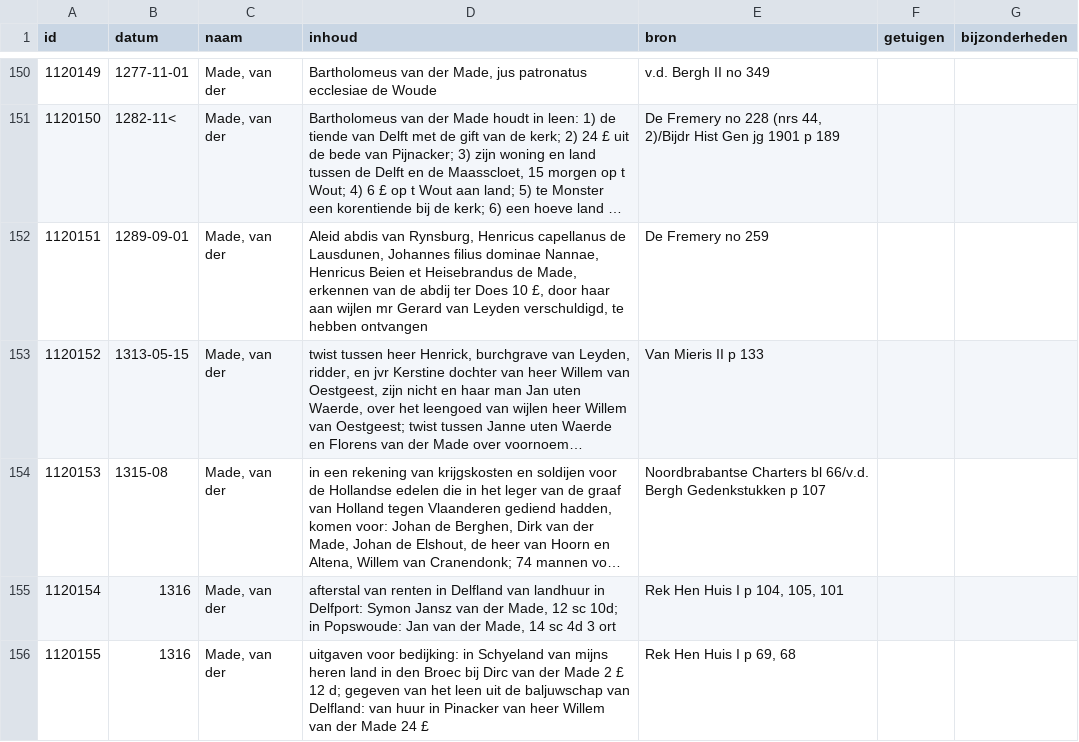
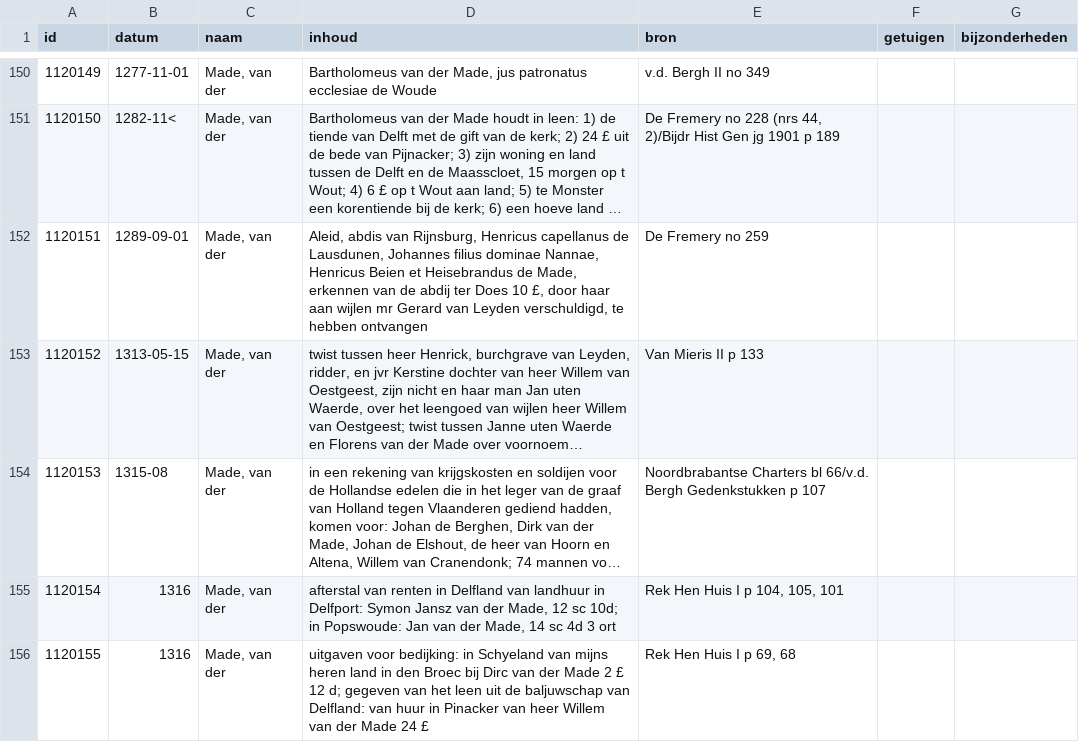
Before and after one commit to collectiegroesbeek/collectiegroesbeek-data, a CSV file: Coll Gr M.csv, drawn as a sheet; only a part is shown, gaps mark what is left out; long unchanged cells end in …; the diff covers the shown part only; the diff names each change by its address in the sheet, - before the commit and + after, or states it on an @@ line.

```diff
--- a/Coll Gr M.csv
+++ b/Coll Gr M.csv
-D152 (inhoud): Aleid abdis van Rynsburg, Henricus capellanus…
+D152 (inhoud): Aleid, abdis van Rijnsburg, Henricus capellanus…
```
Also changed, not shown: 11 edited cells elsewhere in this file, Coll Gr E.csv, Coll Gr F G.csv, 14 other files.
